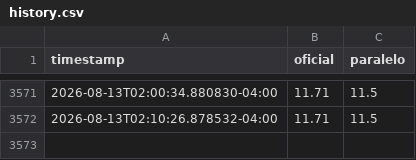
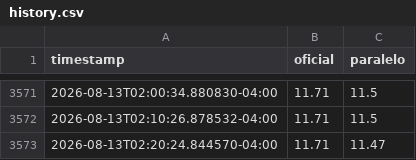
Before and after one commit to STE2025LLC/Calculadora-P2P, a CSV file: state/history.csv, drawn as a sheet; only a part is shown, gaps mark what is left out.

```diff
--- a/state/history.csv
+++ b/state/history.csv
@@ -3572 +3572,2 @@ timestamp,oficial,paralelo
 2026-08-13T02:10:26.878532-04:00,11.71,11.5
+2026-08-13T02:20:24.844570-04:00,11.71,11.47
```
Also changed, not shown: 1 other file.
